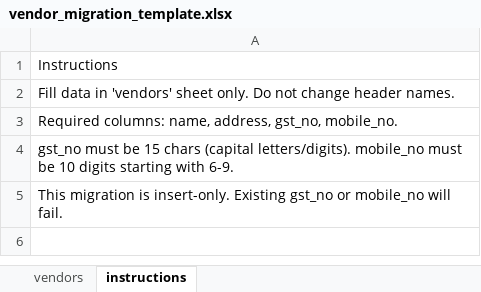
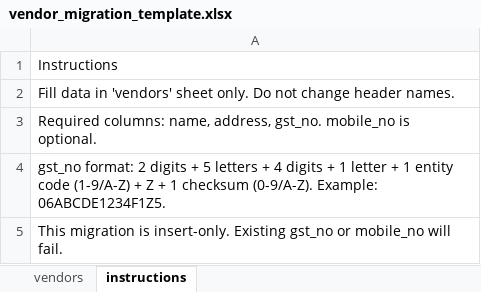
Before and after one commit to ACHIYANT/Store-Management-System, an Excel workbook: backend/StoreManagementService/docs/vendor-migration/vendor_migration_template.xlsx, sheet instructions, drawn as a sheet; values as stored, in another font and other column widths than the file's, no borders; the diff names each change by its address in the sheet, - before the commit and + after, or states it on an @@ line.

Commit message:
feat(vendor): make mobile optional and enforce strict GST validation

```diff
--- a/backend/StoreManagementService/docs/vendor-migration/vendor_migration_template.xlsx (sheet instructions)
+++ b/backend/StoreManagementService/docs/vendor-migration/vendor_migration_template.xlsx (sheet instructions)
-A3: …name, address, gst_no, mobile_no.
+A3: …name, address, gst_no. mobile_no is optional.
-A4: gst_no must be 15 chars (capital letters/digits). mobile_no must be 10 digits starting with 6-9.
+A4: gst_no format: 2 digits + 5 letters + 4 digits + 1 letter + 1 entity code (1-9/A-Z) + Z + 1 checksum (0-9/A-Z). Example: 06ABCDE1234F1Z5.
```
Also changed, not shown: sheet vendors, 6 other files.
